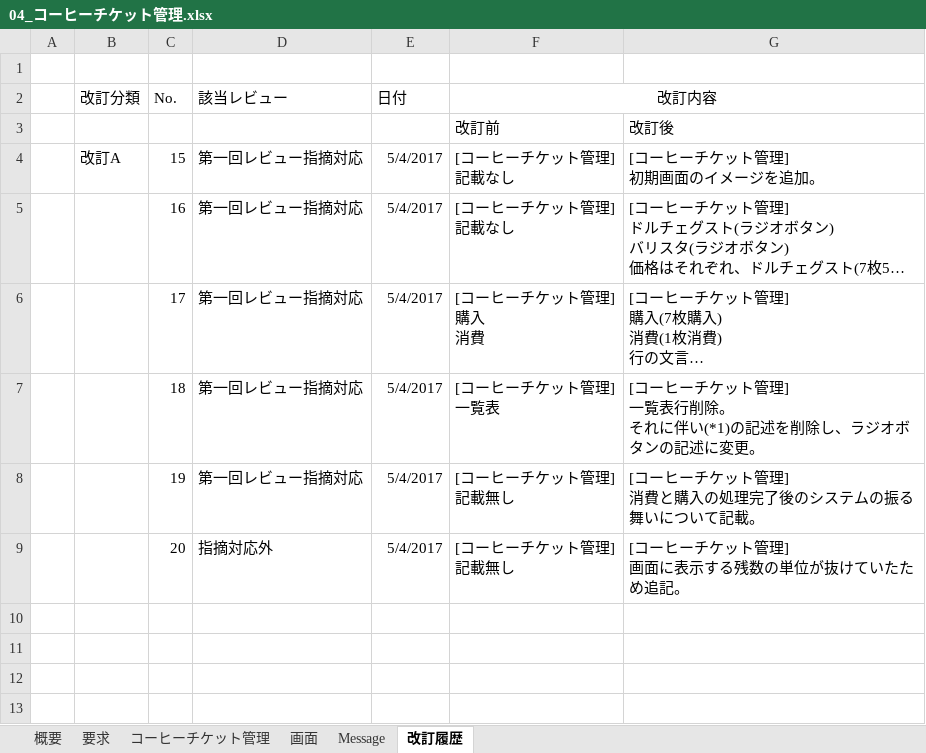
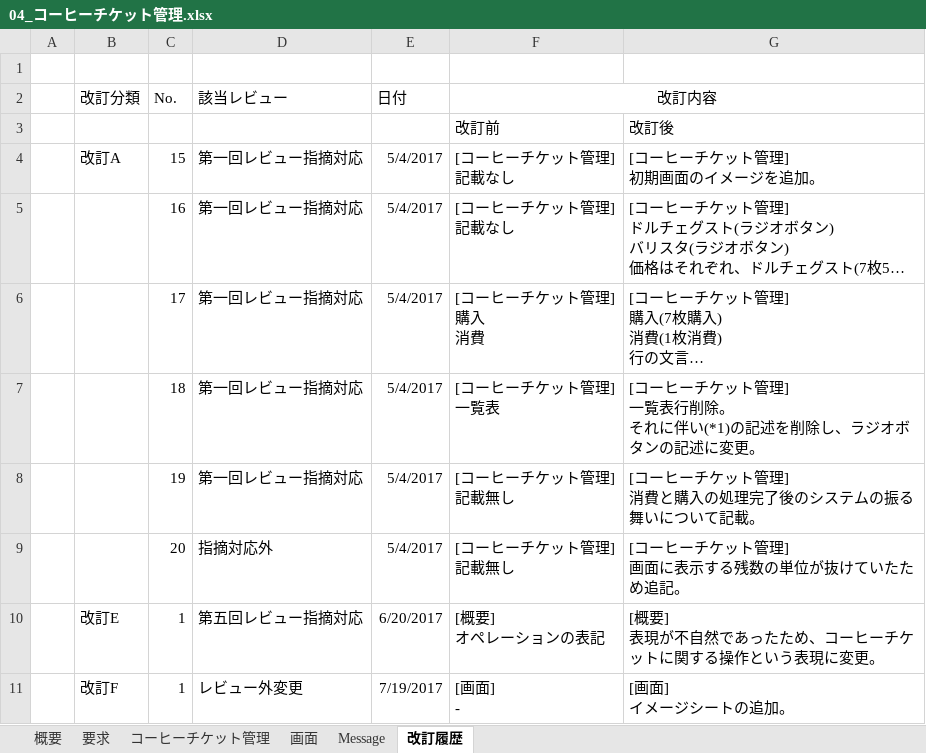
Before and after one commit to kenjinagai/TeamCafeAuLait, an Excel workbook: 01_document/04_ソフトウェア実装プロセス/01_ソフトウェア要件定義/04_コーヒーチケット管理.xlsx, sheet 改訂履歴, drawn as a sheet; long unchanged cells end in …; values as stored, in another font and other column widths than the file's, no borders; ↵ is a line break in a cell; the diff names each change by its address in the sheet, - before the commit and + after, or states it on an @@ line.

```diff
--- a/01_document/04_ソフトウェア実装プロセス/01_ソフトウェア要件定義/04_コーヒーチケット管理.xlsx (sheet 改訂履歴)
+++ b/01_document/04_ソフトウェア実装プロセス/01_ソフトウェア要件定義/04_コーヒーチケット管理.xlsx (sheet 改訂履歴)
+row 10:  | 改訂E | 1 | 第五回レビュー指摘対応 | 6/20/2017 | [概要] ↵ オペレーションの表記 | [概要] ↵ 表現が不自然であったため、コーヒーチケットに関する操作という表現に変更。
+row 11:  | 改訂F | 1 | レビュー外変更 | 7/19/2017 | [画面] ↵ - | [画面] ↵ イメージシートの追加。
```
Also changed, not shown: sheet 概要, sheet 画面, charts or pictures, 01_document/04_ソフトウェア実装プロセス/01_ソフトウェア要件定義/02_コーヒーチケット管理システム(共通画面).xlsx, 01_document/04_ソフトウェア実装プロセス/01_ソフトウェア要件定義/03_コーヒーチケット集計.xlsx, 2 other files.
